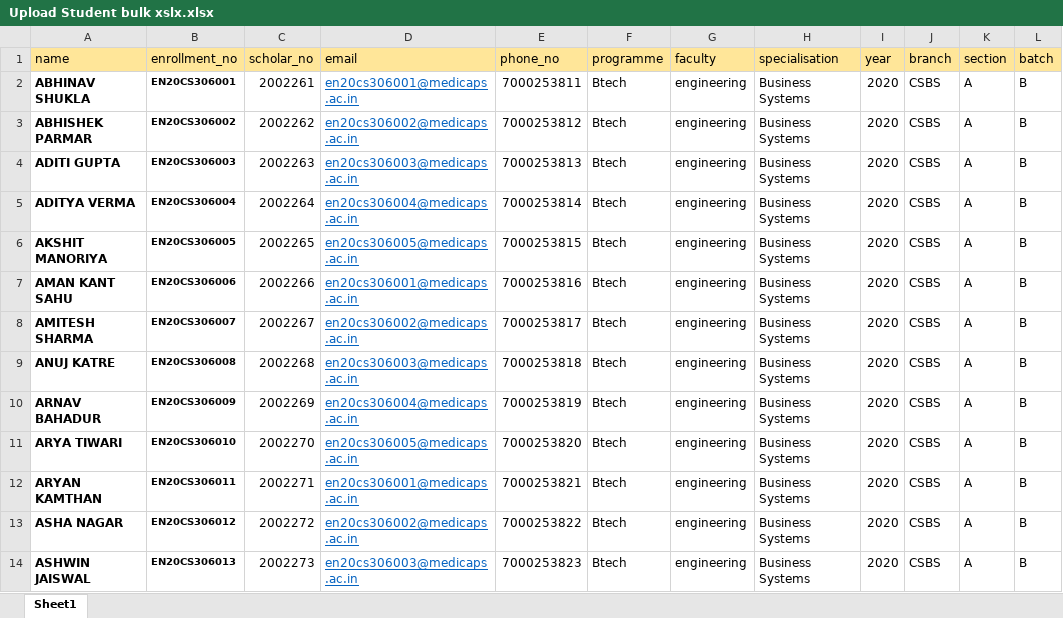
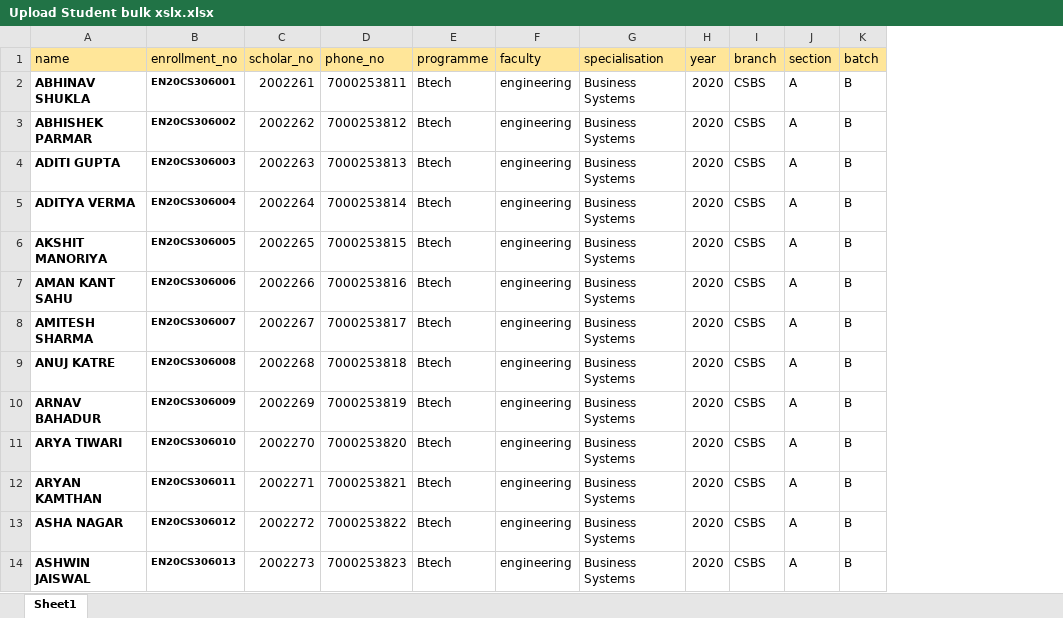
Before and after one commit to nehanshuajmera/DeployAMS, an Excel workbook: DATA SAMPLE/Upload Student bulk xslx.xlsx, sheet Sheet1, drawn as a sheet; only a part is shown; values as stored, in another font and other column widths than the file's, no borders; the diff names each change by its address in the sheet, - before the commit and + after, or states it on an @@ line.

```diff
--- a/DATA SAMPLE/Upload Student bulk xslx.xlsx (sheet Sheet1)
+++ b/DATA SAMPLE/Upload Student bulk xslx.xlsx (sheet Sheet1)
-column D (email), rows 2-14: en20cs306001@medicaps.ac.in | en20cs306002@medicaps.ac.in | en20cs306003@medicaps.ac.in | en20cs306004@medicaps.ac.in | en20cs306005@medicaps.ac.in | en20cs306001@medicaps.ac.in | en20cs306002@medicaps.ac.in | en20cs306003@medicaps.ac.in | en20cs306004@medicaps.ac.in | en20cs306005@medicaps.ac.in | en20cs306001@medicaps.ac.in | en20cs306002@medicaps.ac.in | en20cs306003@medicaps.ac.in
```
Also changed, not shown: 9 other files.
